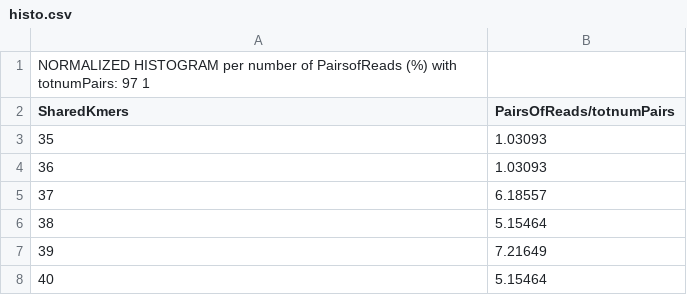
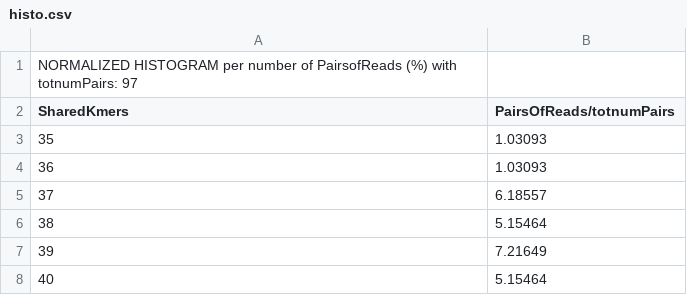
Before and after one commit to PASSIONLab/BELLA, a CSV file: histo.csv, drawn as a sheet; only a part is shown.

```diff
--- a/histo.csv
+++ b/histo.csv
@@ -1,2 +1,2 @@
-NORMALIZED HISTOGRAM per number of PairsofReads (%) with totnumPairs: 97 1
+NORMALIZED HISTOGRAM per number of PairsofReads (%) with totnumPairs: 97
 SharedKmers, PairsOfReads/totnumPairs
```
Also changed, not shown: 37 other files.
